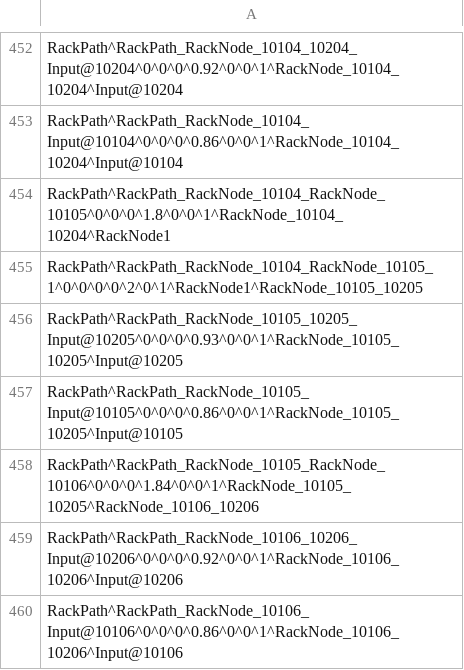
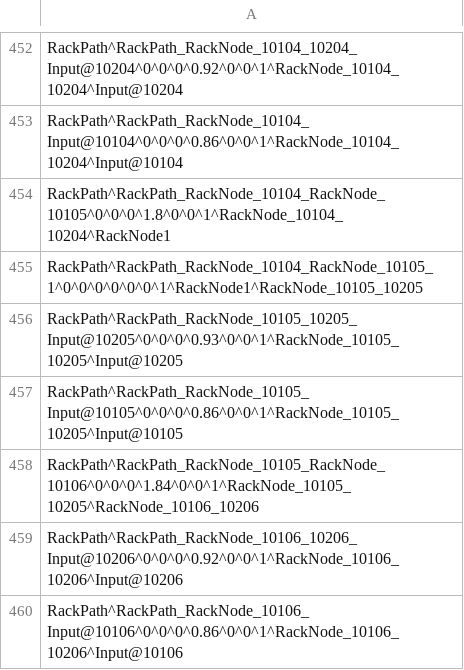
Before and after one commit to SimioLLC/CreateNodesAndLinksTableData, a CSV file: Models/PathwayNodesAndLinks.csv, drawn as a sheet; only a part is shown, gaps mark what is left out.

Commit message:
Updated models with updated MaterialStatus dashboard.

```diff
--- a/Models/PathwayNodesAndLinks.csv
+++ b/Models/PathwayNodesAndLinks.csv
@@ -454,3 +454,3 @@ RackPath^RackPath_RackNode_10104_Input@10104^0^0^0^0.86^0^0^1^RackNode_10104_102
 RackPath^RackPath_RackNode_10104_RackNode_10105^0^0^0^1.8^0^0^1^RackNode_10104_10204^RackNode1
-RackPath^RackPath_RackNode_10104_RackNode_10105_1^0^0^0^0^2^0^1^RackNode1^RackNode_10105_10205
+RackPath^RackPath_RackNode_10104_RackNode_10105_1^0^0^0^0^0^0^1^RackNode1^RackNode_10105_10205
 RackPath^RackPath_RackNode_10105_10205_Input@10205^0^0^0^0.93^0^0^1^RackNode_10105_10205^Input@10205
```
Also changed, not shown: 4 other files.
